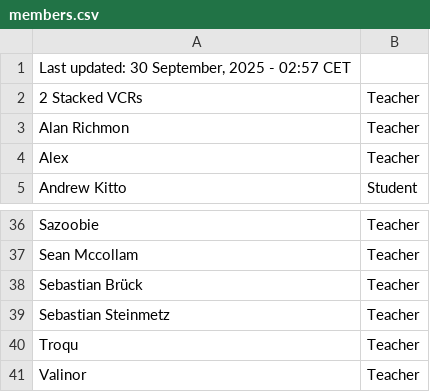
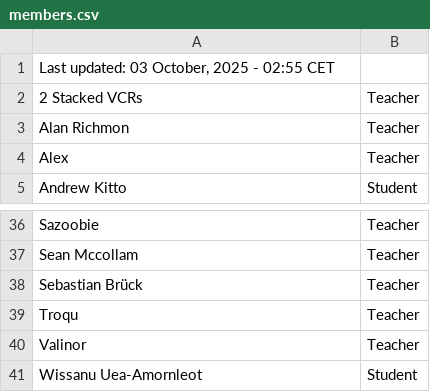
Before and after one commit to SuIT-pub/Mind-the-School, a CSV file: game/members.csv, drawn as a sheet; only a part is shown, gaps mark what is left out; the shorter side is filled out with more unchanged rows.

Commit message:
BOT:Updated members.csv

```diff
--- a/game/members.csv
+++ b/game/members.csv
@@ -1,2 +1,2 @@
-Last updated: 30 September, 2025 - 02:57 CET
+Last updated: 03 October, 2025 - 02:55 CET
 2 Stacked VCRs;Teacher
@@ -38,3 +38,2 @@ Sean Mccollam;Teacher
 Sebastian Brück;Teacher
-Sebastian Steinmetz;Teacher
 Troqu;Teacher
```
